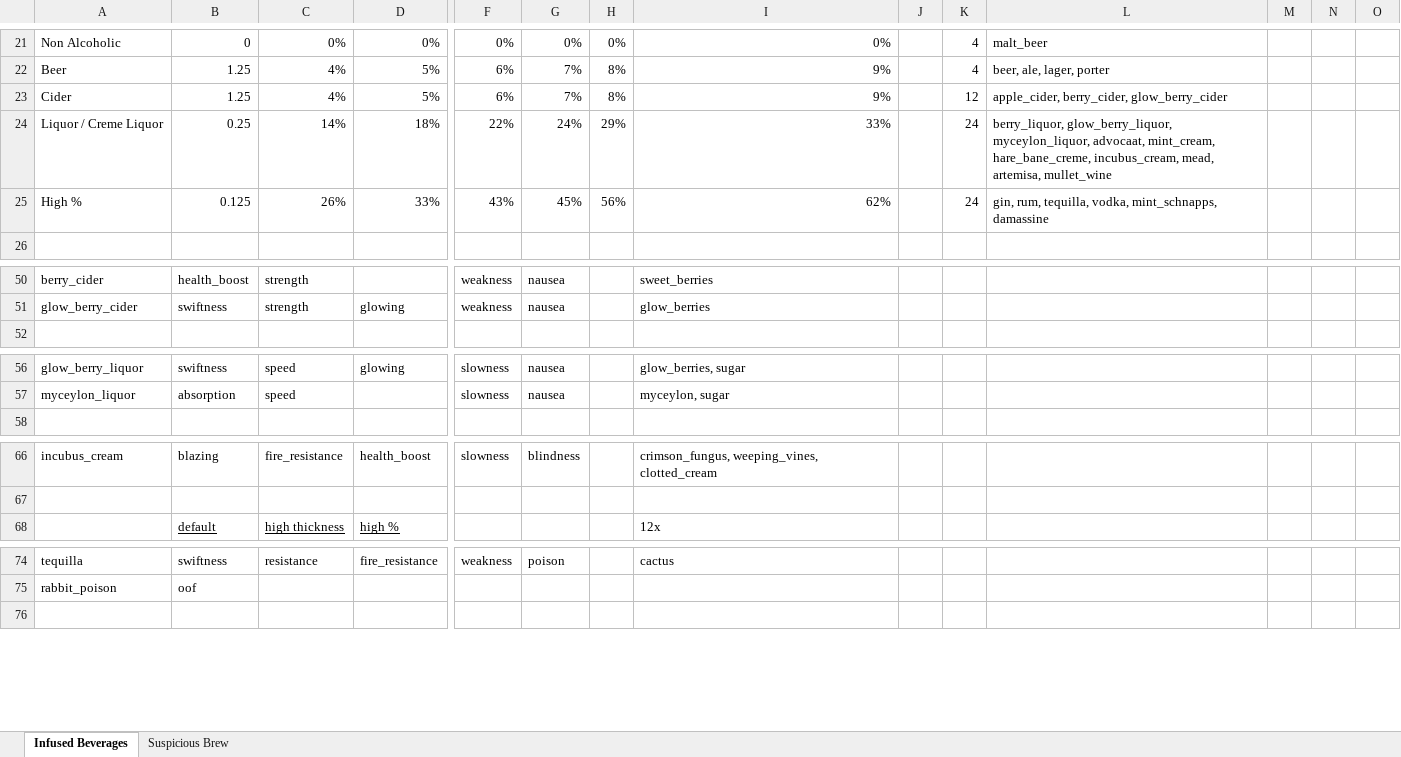
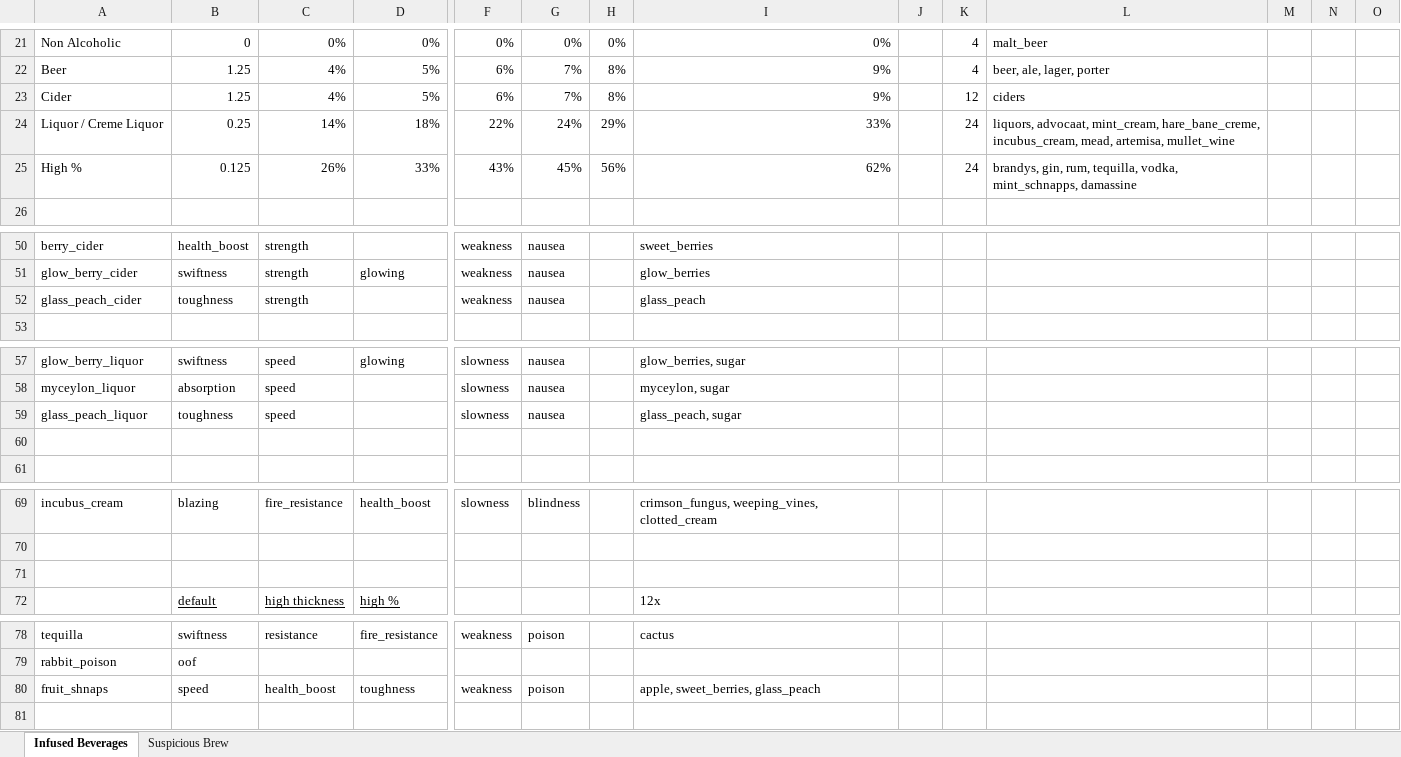
Before and after one commit to DaFuqs/Spectrum, an Excel workbook: raw/beverage_calculation.xlsx, sheet Infused Beverages, drawn as a sheet; only a part is shown, gaps mark what is left out; values as stored, in another font and other column widths than the file's, no borders; conditional formats and table styles not drawn; rows hold the shown columns only; the diff names each change by its address in the sheet, - before the commit and + after, or states it on an @@ line.

Commit message:
glass peach titrations

```diff
--- a/raw/beverage_calculation.xlsx (sheet Infused Beverages)
+++ b/raw/beverage_calculation.xlsx (sheet Infused Beverages)
-L23: apple_cider, berry_cider, glow_berry_cider
+L23: ciders
-L24: berry_liquor, glow_berry_liquor, myceylon_liquor, advocaat, mint_cream,…
+L24: liquors, advocaat, mint_cream,…
-L25: gin, rum,…
+L25: brandys, gin, rum,…
+row 52: glass_peach_cider | toughness | strength |  | weakness | nausea |  | glass_peach
+row 59: glass_peach_liquor | toughness | speed |  | slowness | nausea |  | glass_peach, sugar
+row 60: (empty)
+row 71: (empty)
+row 80: fruit_shnaps | speed | health_boost | toughness | weakness | poison |  | apple, sweet_berries, glass_peach
```
Also changed, not shown: 7 other files.
